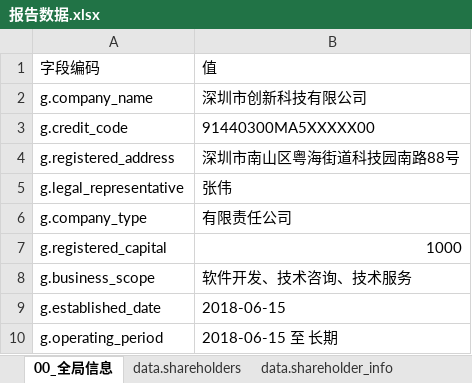
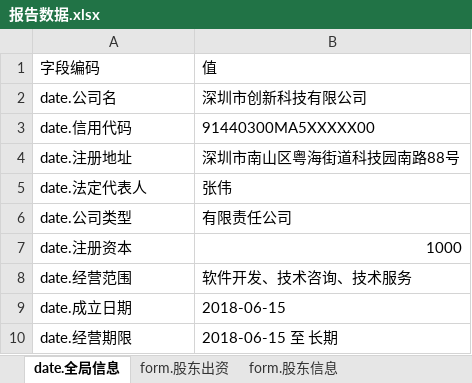
Before and after one commit to cangtian-606/Auto-Report-Generation, an Excel workbook: data/报告数据.xlsx, sheet date.全局信息, drawn as a sheet; values as stored, in another font and other column widths than the file's, no borders; the diff names each change by its address in the sheet, - before the commit and + after, or states it on an @@ line.

Commit message:
refactor: 统一为 date./form. 两种 Sheet 类型

```diff
--- a/data/报告数据.xlsx (sheet date.全局信息)
+++ b/data/报告数据.xlsx (sheet date.全局信息)
-sheet tab: 00_全局信息
+sheet tab: date.全局信息
-sheet tab: data.shareholders
+sheet tab: form.股东出资
-sheet tab: data.shareholder_info
+sheet tab: form.股东信息
-A2: g.company_name
+A2: date.公司名
-A3: g.credit_code
+A3: date.信用代码
-A4: g.registered_address
+A4: date.注册地址
-A5: g.legal_representative
+A5: date.法定代表人
-A6: g.company_type
+A6: date.公司类型
-A7: g.registered_capital
+A7: date.注册资本
-A8: g.business_scope
+A8: date.经营范围
-A9: g.established_date
+A9: date.成立日期
-A10: g.operating_period
+A10: date.经营期限
```
Also changed, not shown: sheet form.股东出资, sheet form.股东信息, 7 other files.
